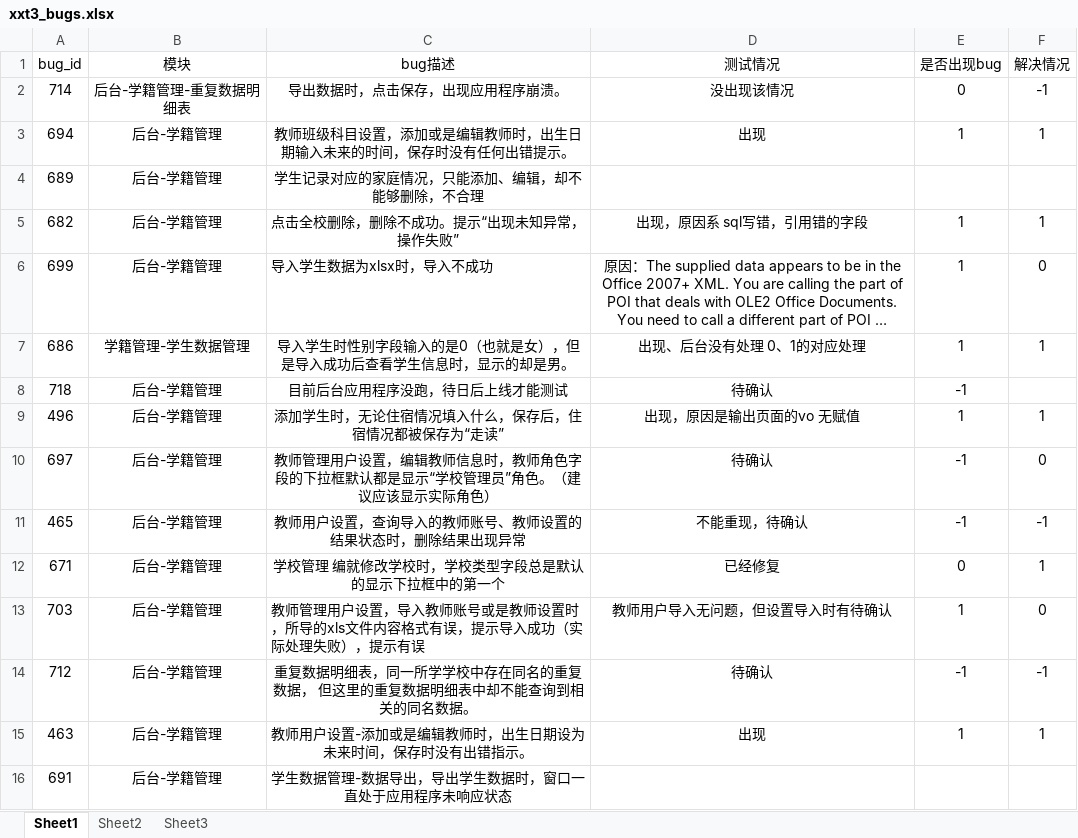
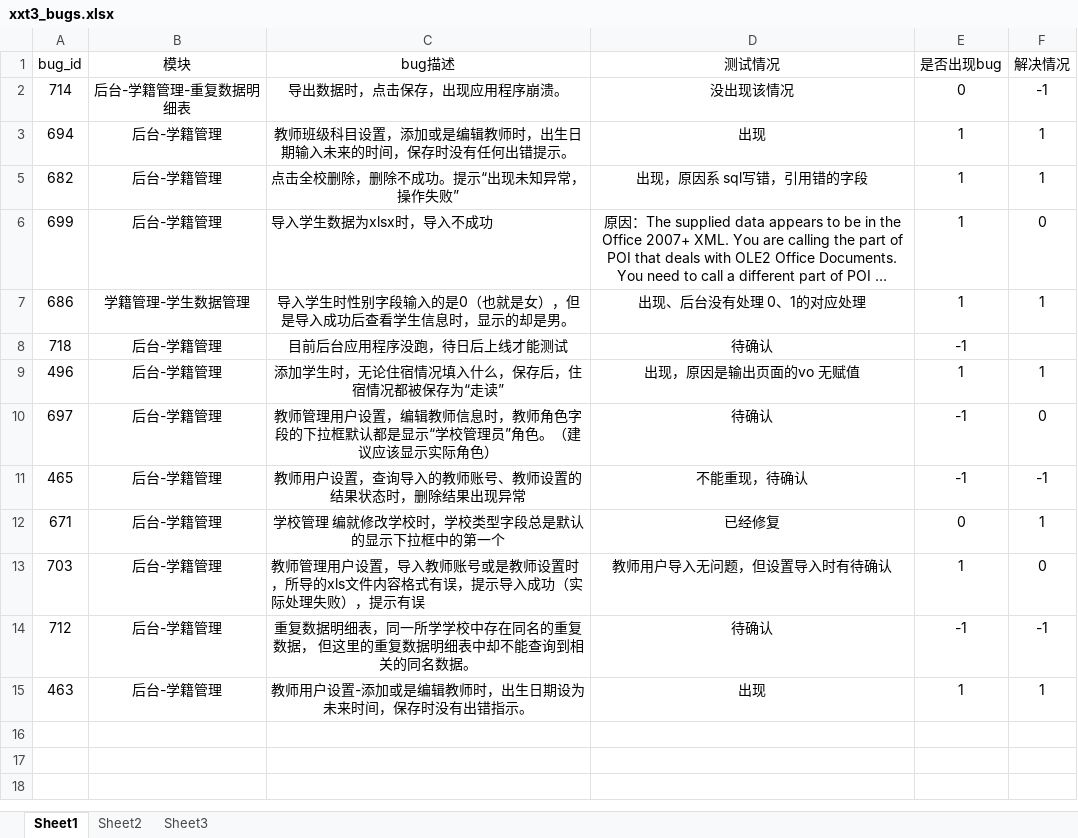
Before and after one commit to cash2one/ekproject, an Excel workbook: workSpace/xxt3_bugs.xlsx, sheet Sheet1, drawn as a sheet; long unchanged cells end in …; values as stored, in another font and other column widths than the file's, no borders; the diff names each change by its address in the sheet, - before the commit and + after, or states it on an @@ line.

```diff
--- a/workSpace/xxt3_bugs.xlsx (sheet Sheet1)
+++ b/workSpace/xxt3_bugs.xlsx (sheet Sheet1)
@@ row 4 hidden: 689 | 后台-学籍管理 | 学生记录对应的家庭情况，只能添加、编辑，却不能够删除，不合理 @@
@@ row 16 hidden: 691 | 后台-学籍管理 | 学生数据管理-数据导出，导出学生数据时，窗口一直处于应用程序未响应状态 @@
```
Also changed, not shown: 4 other files.
